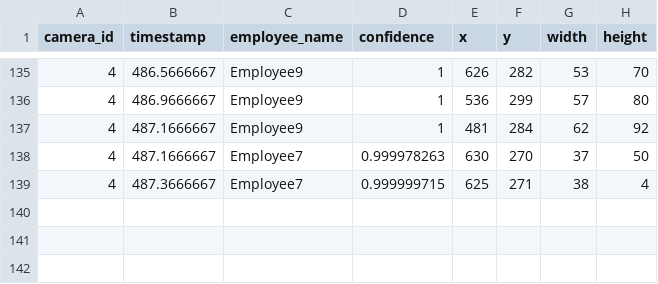
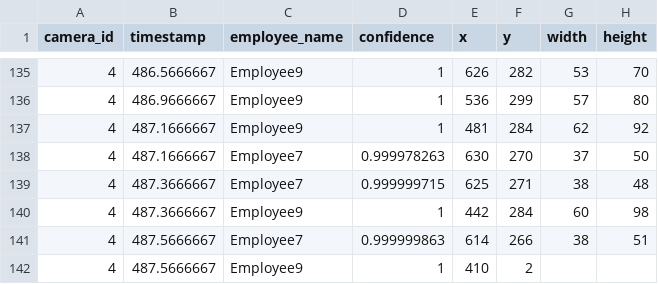
Before and after one commit to DataDynam/vision-based-attendance-system, a CSV file: Attendance_Logic_Module/test4.csv, drawn as a sheet; only a part is shown, gaps mark what is left out.

Commit message:
add loading

```diff
--- a/Attendance_Logic_Module/test4.csv
+++ b/Attendance_Logic_Module/test4.csv
@@ -138,2 +138,5 @@ camera_id,timestamp,employee_name,confidence,x,y,width,height
 4,487.1666667,Employee7,0.999978263,630,270,37,50
-4,487.3666667,Employee7,0.999999715,625,271,38,4
+4,487.3666667,Employee7,0.999999715,625,271,38,48
+4,487.3666667,Employee9,1,442,284,60,98
+4,487.5666667,Employee7,0.999999863,614,266,38,51
+4,487.5666667,Employee9,1,410,2
```
